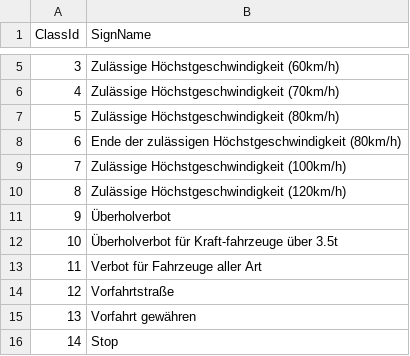
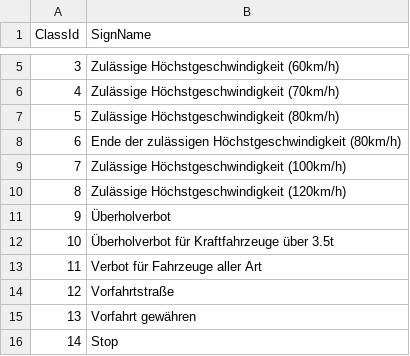
Before and after one commit to checktor/keruvi, a CSV file: model/gtsrb/data/traffic_sign_names.csv, drawn as a sheet; only a part is shown, gaps mark what is left out.

```diff
--- a/model/gtsrb/data/traffic_sign_names.csv
+++ b/model/gtsrb/data/traffic_sign_names.csv
@@ -11,3 +11,3 @@ ClassId,SignName
 9,Überholverbot
-10,Überholverbot für Kraft-fahrzeuge über 3.5t
+10,Überholverbot für Kraftfahrzeuge über 3.5t
 11,Verbot für Fahrzeuge aller Art
```
Also changed, not shown: 8 other files.
